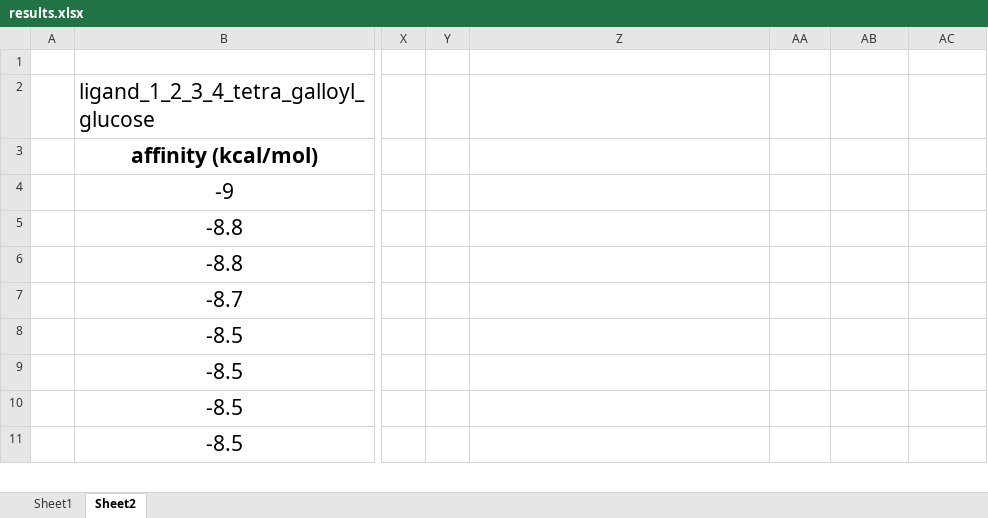
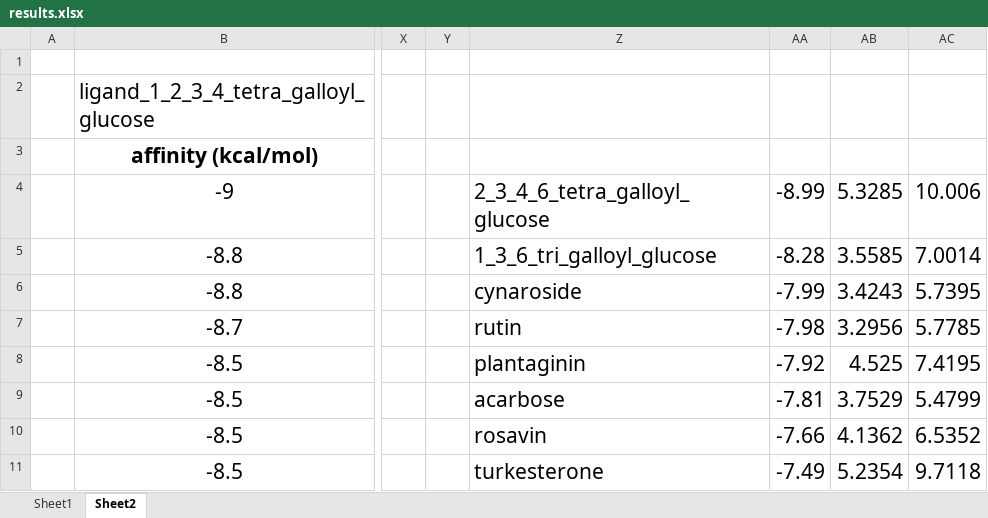
Before and after one commit to biodasturchi/docking, an Excel workbook: vina/11-Ca1.2_ID_8EOG/results/results.xlsx, sheet Sheet2, drawn as a sheet; only a part is shown, gaps mark what is left out; values as stored, in another font and other column widths than the file's, no borders; the diff covers the shown part only; the diff names each change by its address in the sheet, - before the commit and + after, or states it on an @@ line.

```diff
--- a/vina/11-Ca1.2_ID_8EOG/results/results.xlsx (sheet Sheet2)
+++ b/vina/11-Ca1.2_ID_8EOG/results/results.xlsx (sheet Sheet2)
-Z4: (empty)
+Z4: 2_3_4_6_tetra_galloyl_glucose
-AA4: (empty)
+AA4: -8.99
-AB4: (empty)
+AB4: 5.3285
-AC4: (empty)
+AC4: 10.006
-Z5: (empty)
+Z5: 1_3_6_tri_galloyl_glucose
-AA5: (empty)
+AA5: -8.28
-AB5: (empty)
+AB5: 3.5585
-AC5: (empty)
+AC5: 7.0014
-Z6: (empty)
+Z6: cynaroside
-AA6: (empty)
+AA6: -7.99
-AB6: (empty)
+AB6: 3.4243
-AC6: (empty)
+AC6: 5.7395
-Z7: (empty)
+Z7: rutin
-AA7: (empty)
+AA7: -7.98
-AB7: (empty)
+AB7: 3.2956
-AC7: (empty)
+AC7: 5.7785
-Z8: (empty)
+Z8: plantaginin
-AA8: (empty)
+AA8: -7.92
-AB8: (empty)
+AB8: 4.525
-AC8: (empty)
+AC8: 7.4195
-Z9: (empty)
+Z9: acarbose
-AA9: (empty)
+AA9: -7.81
-AB9: (empty)
+AB9: 3.7529
-AC9: (empty)
+AC9: 5.4799
-Z10: (empty)
+Z10: rosavin
-AA10: (empty)
+AA10: -7.66
-AB10: (empty)
+AB10: 4.1362
-AC10: (empty)
+AC10: 6.5352
-Z11: (empty)
+Z11: turkesterone
-AA11: (empty)
+AA11: -7.49
-AB11: (empty)
+AB11: 5.2354
-AC11: (empty)
+AC11: 9.7118
```
Also changed, not shown: 45 edited cells elsewhere in this sheet, sheet Sheet1, 6 other files.
